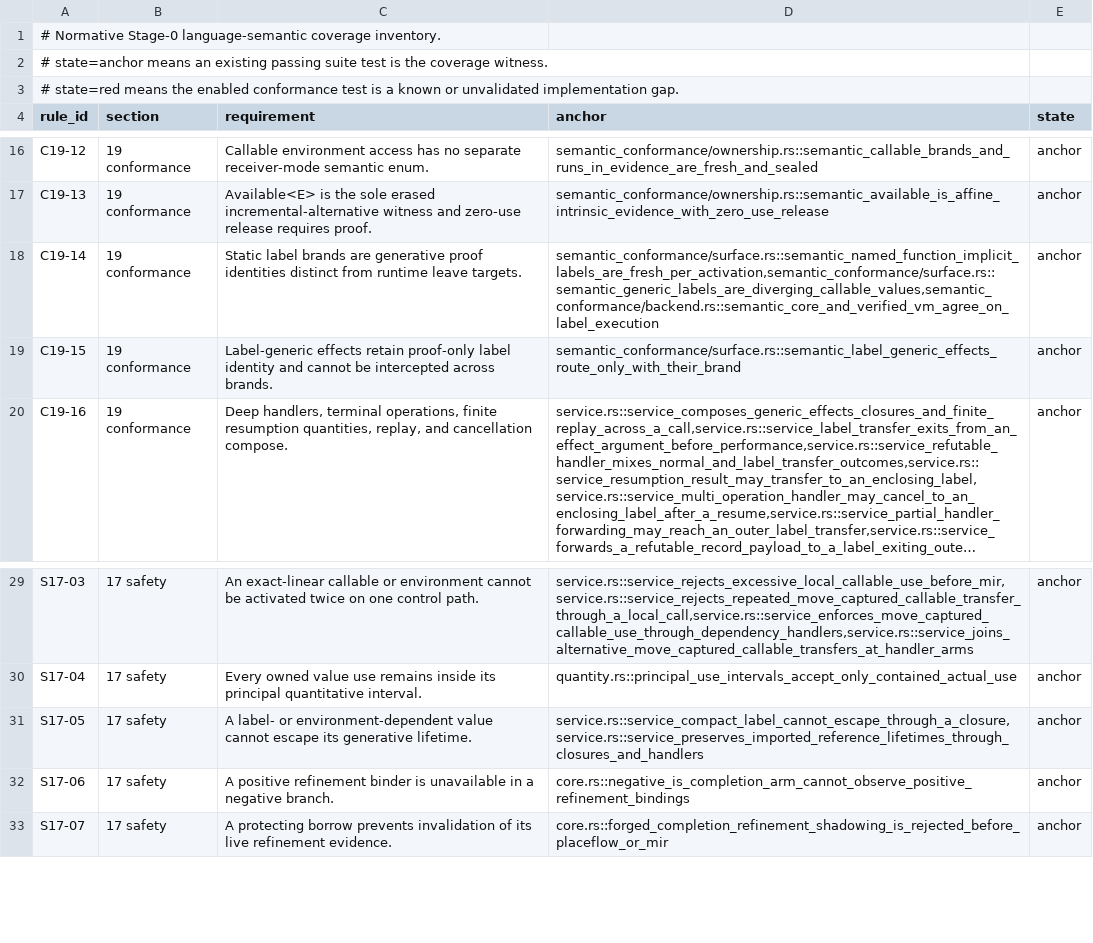
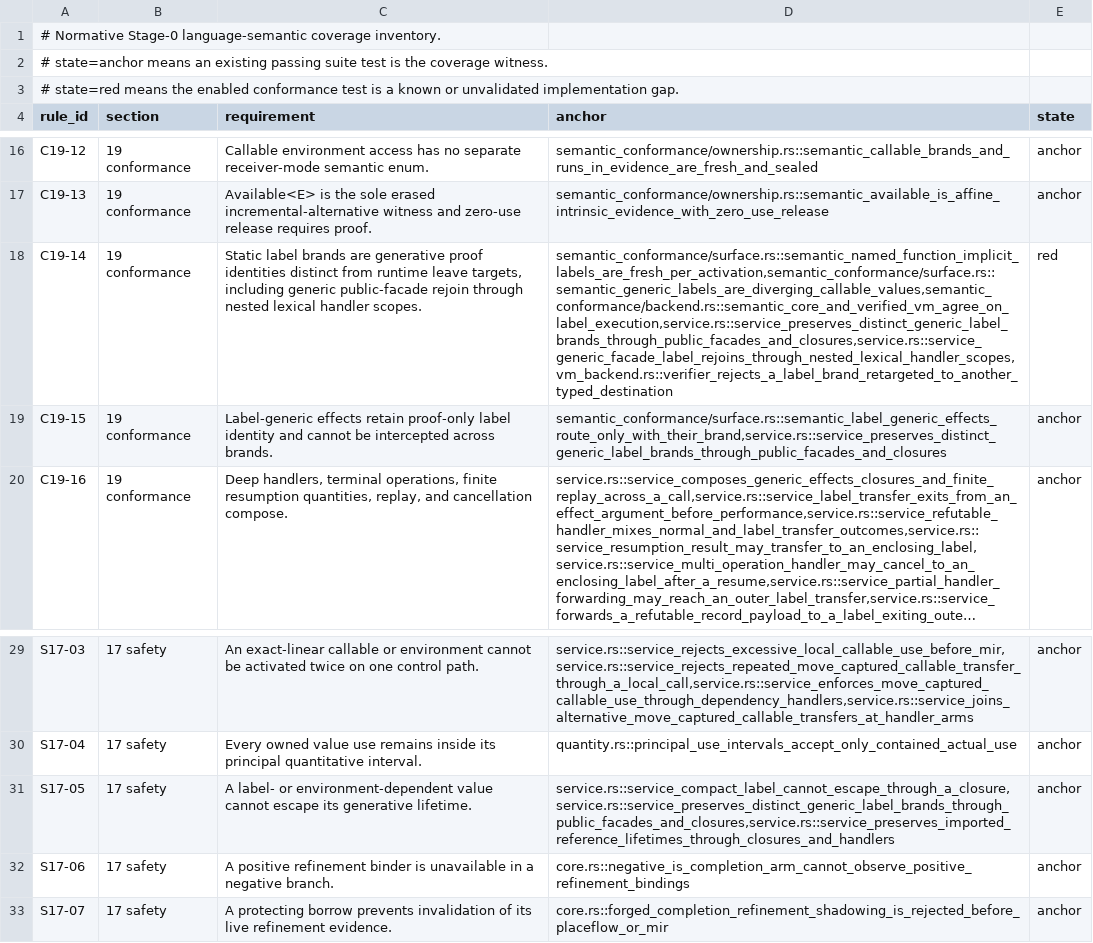
Before and after one commit to MalekiRe/glorious, a TSV file: docs/self-hosted-compiler/stage0-semantic-inventory.tsv, drawn as a sheet; only a part is shown, gaps mark what is left out; long unchanged cells end in …; the diff names each change by its address in the sheet, - before the commit and + after, or states it on an @@ line.

Commit message:
test(stage0): cover generic label facade rejoin

```diff
--- a/docs/self-hosted-compiler/stage0-semantic-inventory.tsv
+++ b/docs/self-hosted-compiler/stage0-semantic-inventory.tsv
-C18 (requirement): …runtime leave targets.
+C18 (requirement): …runtime leave targets, including generic public-facade rejoin through nested lexical handler scopes.
-D18 (anchor): semantic_conformance/surface.rs::semantic_named_function_implicit_labels_are_fresh_per_activation,semantic_conformance/surface.rs::semantic_generic_labels_are_diverging_callable_values,semantic_conformance/backend.rs::semantic_core_and_verified_vm_agree_on_label_execution
+D18 (anchor): semantic_conformance/surface.rs::semantic_named_function_implicit_labels_are_fresh_per_activation,semantic_conformance/surface.rs::semantic_generic_labels_are_diverging_callable_values,semantic_conformance/backend.rs::semantic_core_and_verified_vm_agree_on_label_execution,service.rs::service_preserves_distinct_generic_label_brands_through_public_facades_and_closures,service.rs::service_generic_facade_label_rejoins_through_nested_lexical_handler_scopes,vm_backend.rs::verifier_rejects_a_label_brand_retargeted_to_another_typed_destination
-E18 (state): anchor
+E18 (state): red
-D19 (anchor): semantic_conformance/surface.rs::semantic_label_generic_effects_route_only_with_their_brand
+D19 (anchor): semantic_conformance/surface.rs::semantic_label_generic_effects_route_only_with_their_brand,service.rs::service_preserves_distinct_generic_label_brands_through_public_facades_and_closures
-D31 (anchor): service.rs::service_compact_label_cannot_escape_through_a_closure,service.rs::service_preserves_imported_reference_lifetimes_through_closures_and_handlers
+D31 (anchor): service.rs::service_compact_label_cannot_escape_through_a_closure,service.rs::service_preserves_distinct_generic_label_brands_through_public_facades_and_closures,service.rs::service_preserves_imported_reference_lifetimes_through_closures_and_handlers
```
Also changed, not shown: 2 other files.
